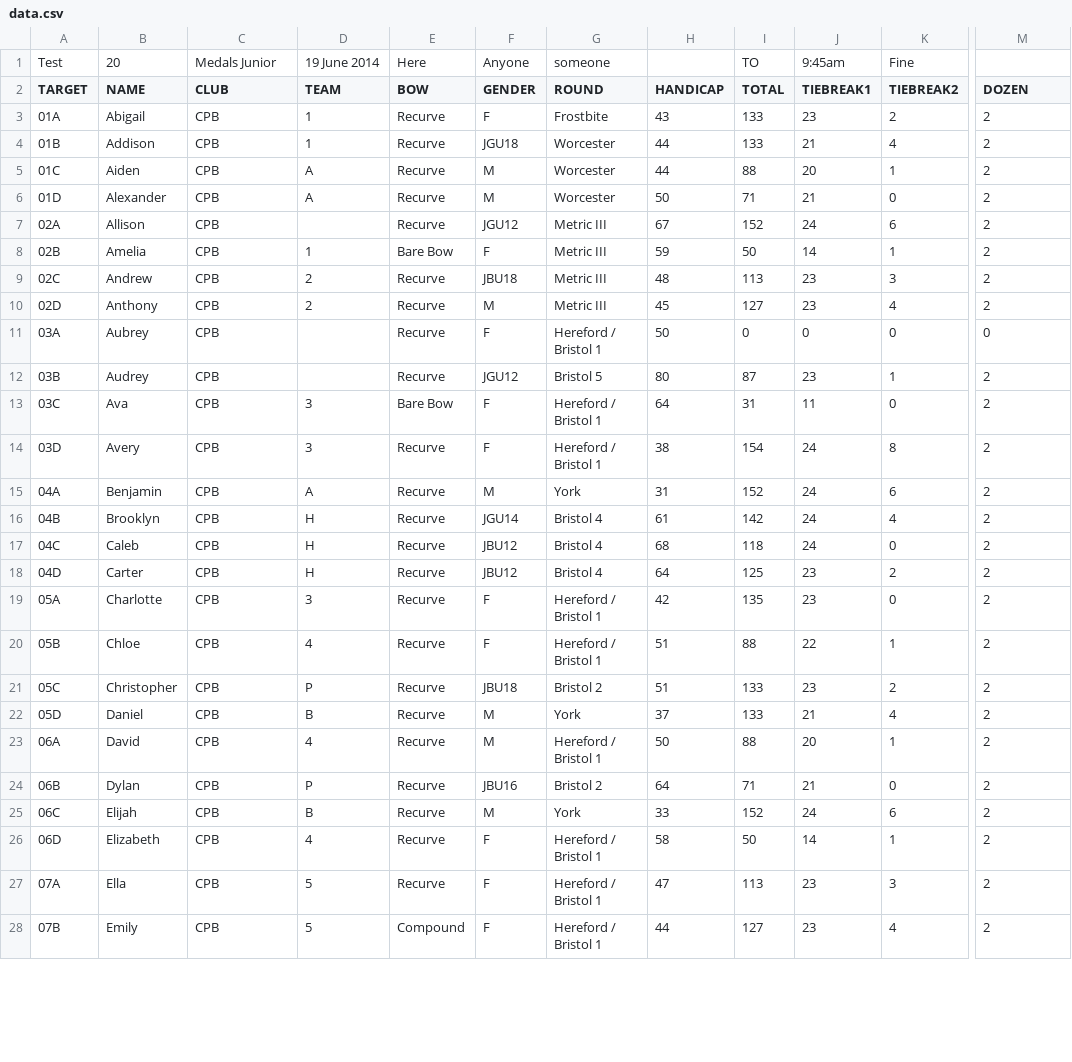
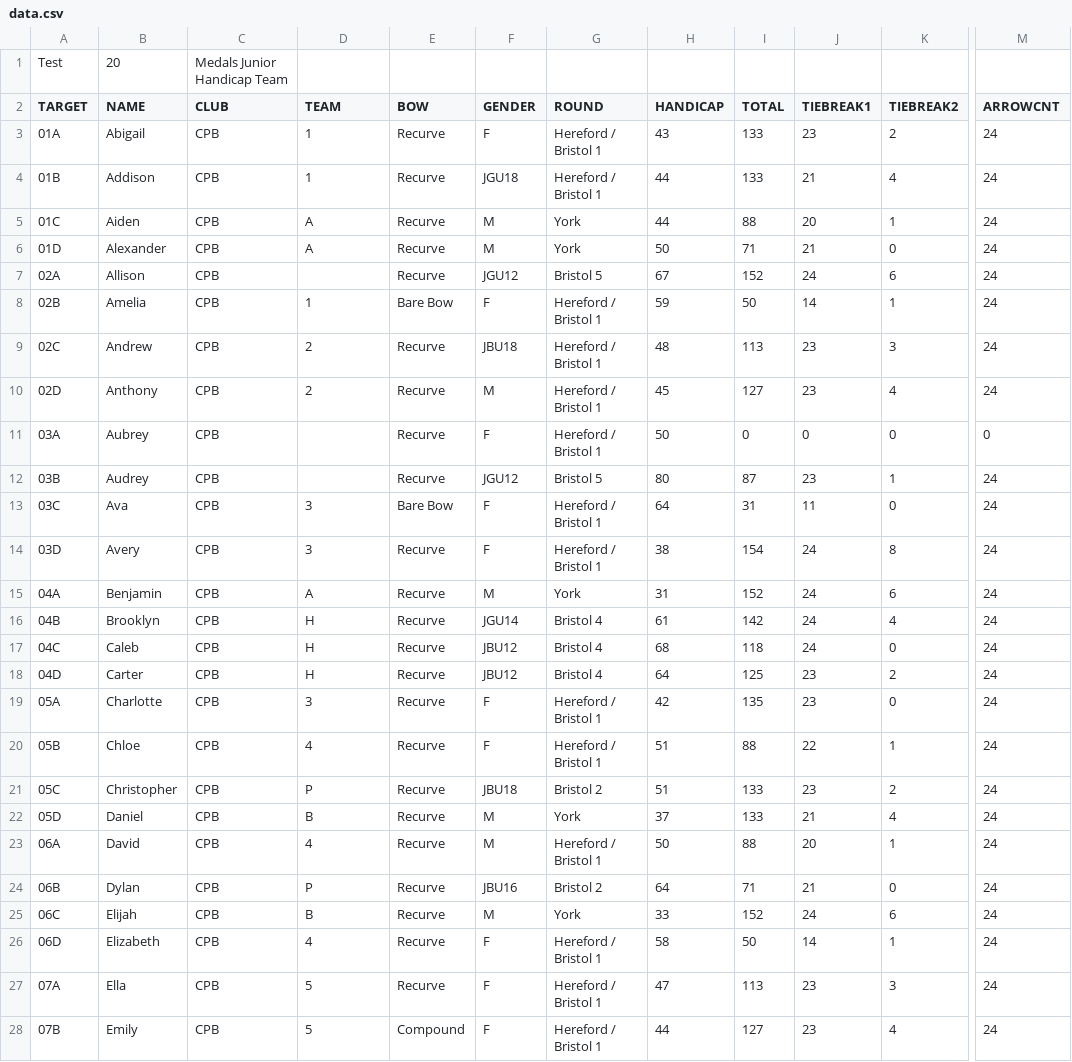
Before and after one commit to mike47j/cpbserver, a CSV file: data.csv, drawn as a sheet; only a part is shown, gaps mark what is left out; the diff covers the shown part only; the diff names each change by its address in the sheet, - before the commit and + after, or states it on an @@ line.

```diff
--- a/data.csv
+++ b/data.csv
-C1 (CLUB): Medals Junior
+C1 (CLUB): Medals Junior Handicap Team
-D1 (TEAM): 19 June 2014
+D1 (TEAM): (empty)
-E1 (BOW): Here
+E1 (BOW): (empty)
-F1 (GENDER): Anyone
+F1 (GENDER): (empty)
-G1 (ROUND): someone
+G1 (ROUND): (empty)
-I1 (TOTAL): TO
+I1 (TOTAL): (empty)
-J1 (TIEBREAK1): 9:45am
+J1 (TIEBREAK1): (empty)
-K1 (TIEBREAK2): Fine
+K1 (TIEBREAK2): (empty)
-M2: DOZEN
+M2: ARROWCNT
-G3 (ROUND): Frostbite
+G3 (ROUND): Hereford / Bristol 1
-M3:M10 (ARROWCNT): 2
+M3:M10 (ARROWCNT): 24
-G4 (ROUND): Worcester
+G4 (ROUND): Hereford / Bristol 1
-G5:G6 (ROUND): Worcester
+G5:G6 (ROUND): York
-G7 (ROUND): Metric III
+G7 (ROUND): Bristol 5
-G8:G10 (ROUND): Metric III
+G8:G10 (ROUND): Hereford / Bristol 1
-M12:M28 (ARROWCNT): 2
+M12:M28 (ARROWCNT): 24
```
Also changed, not shown: 42 edited cells elsewhere in this file, test.csv, 9 other files.
